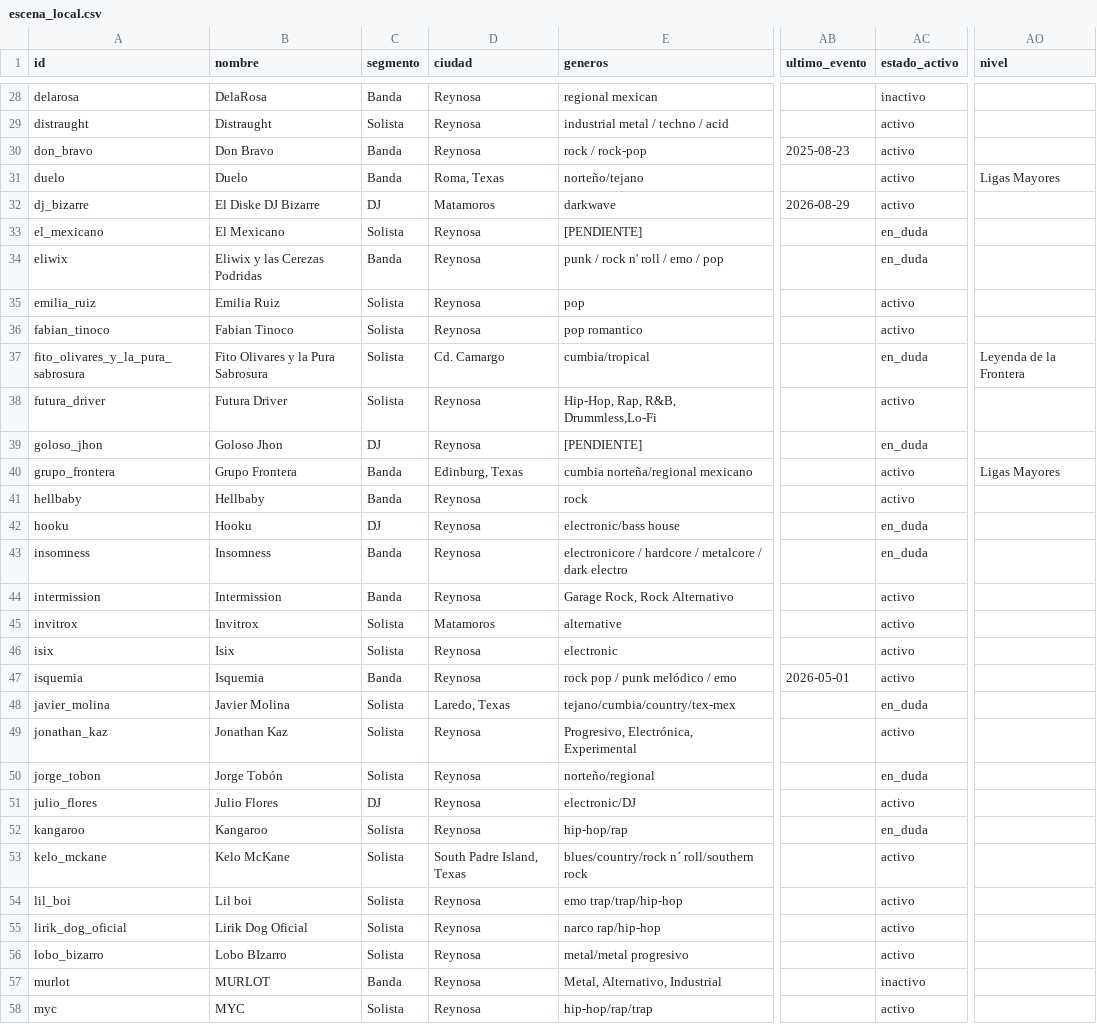
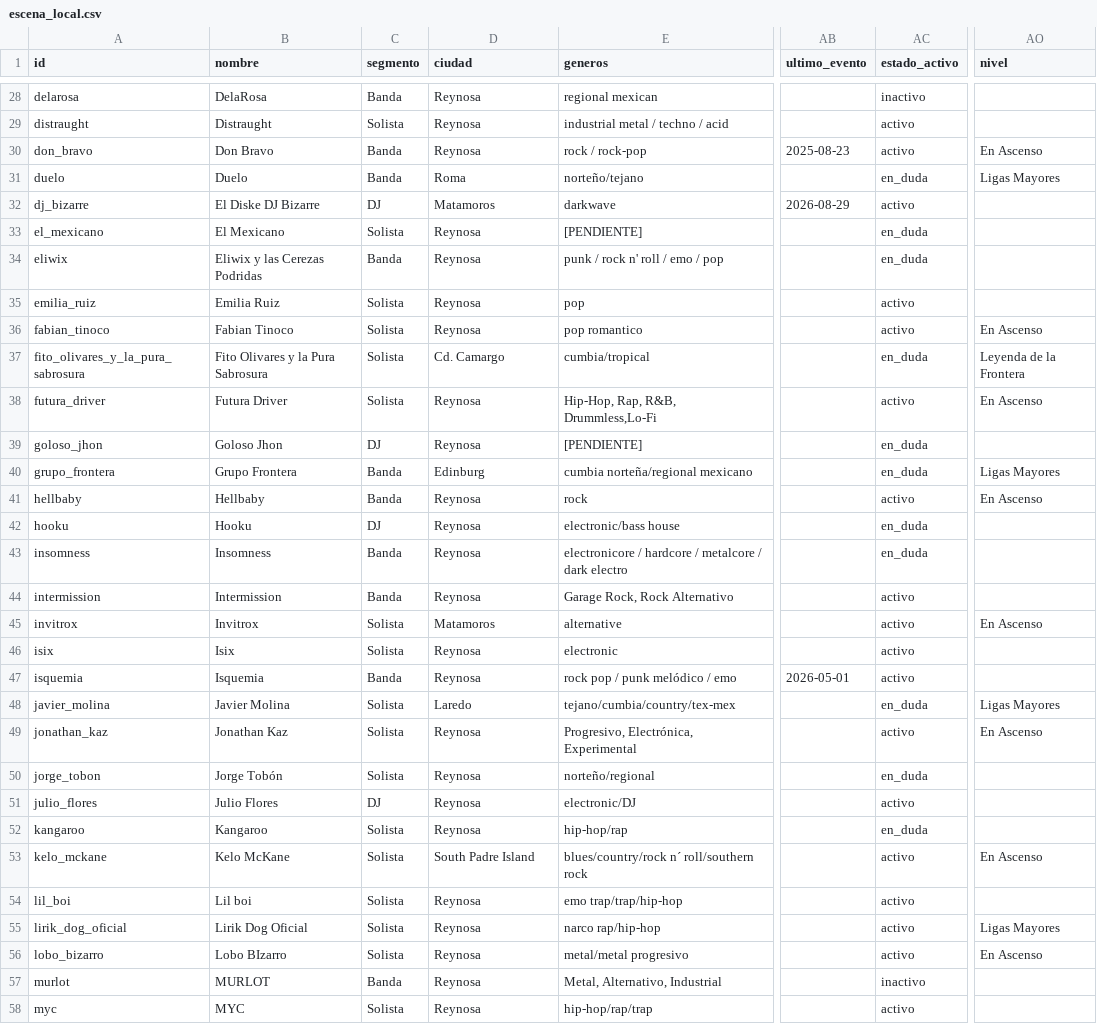
Before and after one commit to baldeadr/fronteragrande, a CSV file: data/escena_local.csv, drawn as a sheet; only a part is shown, gaps mark what is left out; the diff covers the shown part only; the diff names each change by its address in the sheet, - before the commit and + after, or states it on an @@ line.

Commit message:
web: bandera de lado de frontera (🇲🇽/🇺🇸) junto a la ciudad
- ciudades TX del semilla normalizadas a base única (Roma, Laredo, McAllen…)
  y regenerado el CSV; evita duplicados en dropdown/stats
- web/lib/ciudades.ts: PAIS_CIUDAD + banderaEmoji/etiquetaCiudad (display,
  región cerrada; si crece a un 3.er origen se migra a columna pais)
- web/components/Bandera.tsx: emoji por defecto + SVG de prueba conmutable
- bandera en tarjeta, dropdown ciudad, perfil, stats y eventos

```diff
--- a/data/escena_local.csv
+++ b/data/escena_local.csv
-AO30 (nivel): (empty)
+AO30 (nivel): En Ascenso
-D31 (ciudad): Roma, Texas
+D31 (ciudad): Roma
-AC31 (estado_activo): activo
+AC31 (estado_activo): en_duda
-AO36 (nivel): (empty)
+AO36 (nivel): En Ascenso
-AO38 (nivel): (empty)
+AO38 (nivel): En Ascenso
-D40 (ciudad): Edinburg, Texas
+D40 (ciudad): Edinburg
-AC40 (estado_activo): activo
+AC40 (estado_activo): en_duda
-AO41 (nivel): (empty)
+AO41 (nivel): En Ascenso
-AO45 (nivel): (empty)
+AO45 (nivel): En Ascenso
-D48 (ciudad): Laredo, Texas
+D48 (ciudad): Laredo
-AO48 (nivel): (empty)
+AO48 (nivel): Ligas Mayores
-AO49 (nivel): (empty)
+AO49 (nivel): En Ascenso
-D53 (ciudad): South Padre Island, Texas
+D53 (ciudad): South Padre Island
-AO53 (nivel): (empty)
+AO53 (nivel): En Ascenso
-AO55 (nivel): (empty)
+AO55 (nivel): Ligas Mayores
-AO56 (nivel): (empty)
+AO56 (nivel): En Ascenso
```
Also changed, not shown: 18 edited cells elsewhere in this file, data/eventos.csv, 9 other files.
